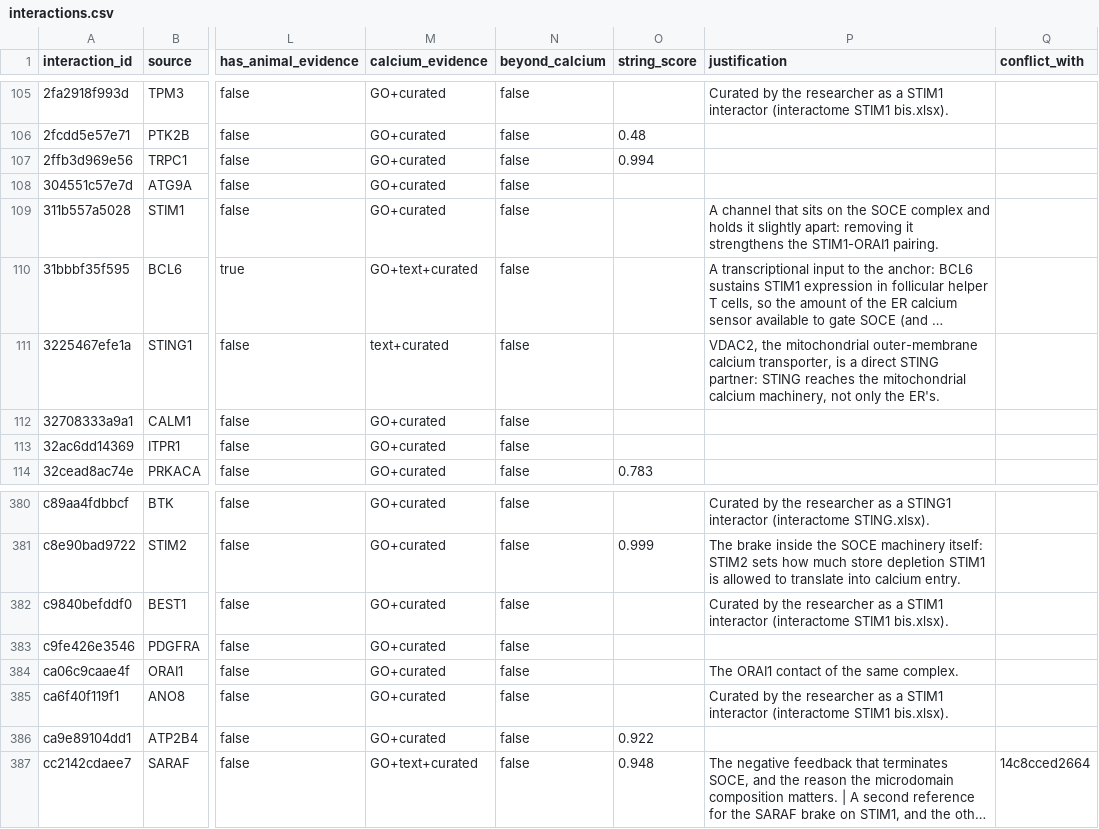
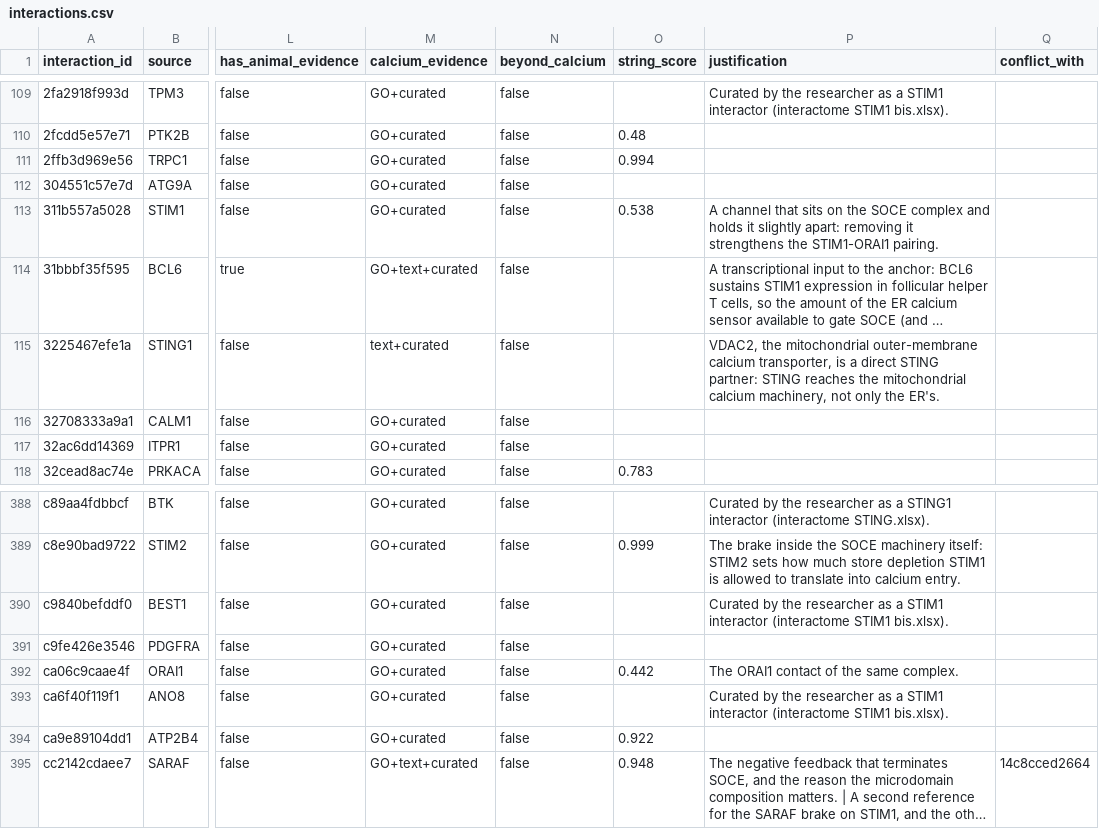
Before and after one commit to Nurtal/IDT_ca_map, a CSV file: data/interactions.csv, drawn as a sheet; only a part is shown, gaps mark what is left out; long unchanged cells end in …; addresses are those after the commit; the diff covers the shown part only; the diff names each change by its address in the sheet, - before the commit and + after, or states it on an @@ line.

```diff
--- a/data/interactions.csv
+++ b/data/interactions.csv
-O113 (string_score): (empty)
+O113 (string_score): 0.538
-O392 (string_score): (empty)
+O392 (string_score): 0.442
```
Also changed, not shown: 9 added rows and 7 edited cells elsewhere in this file, data/evidence.csv, 5 other files.
